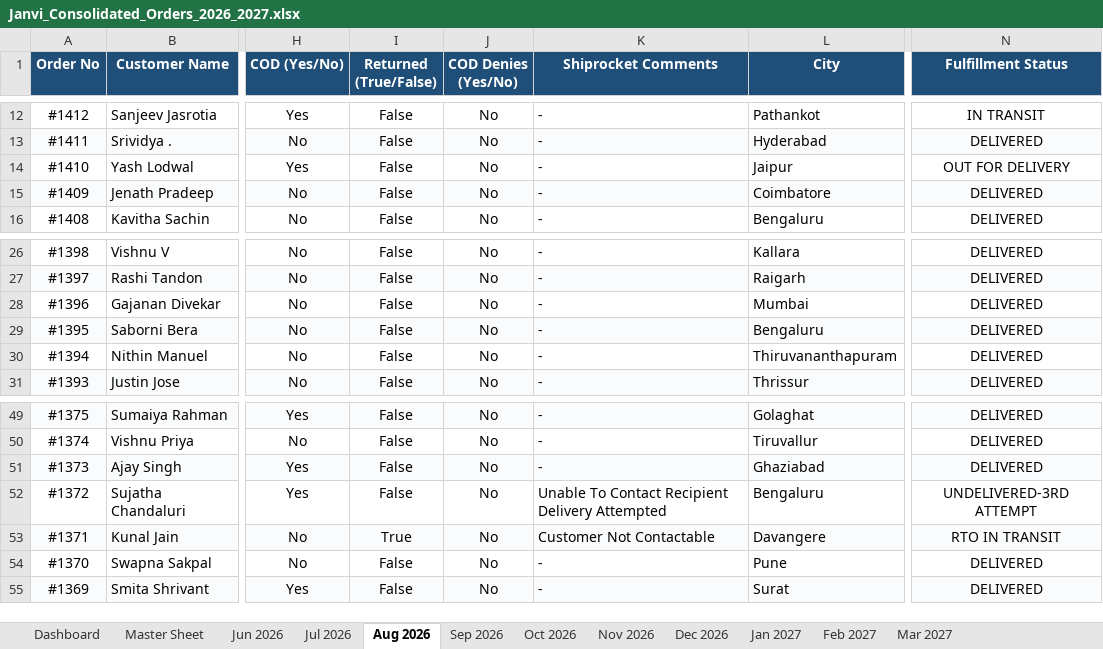
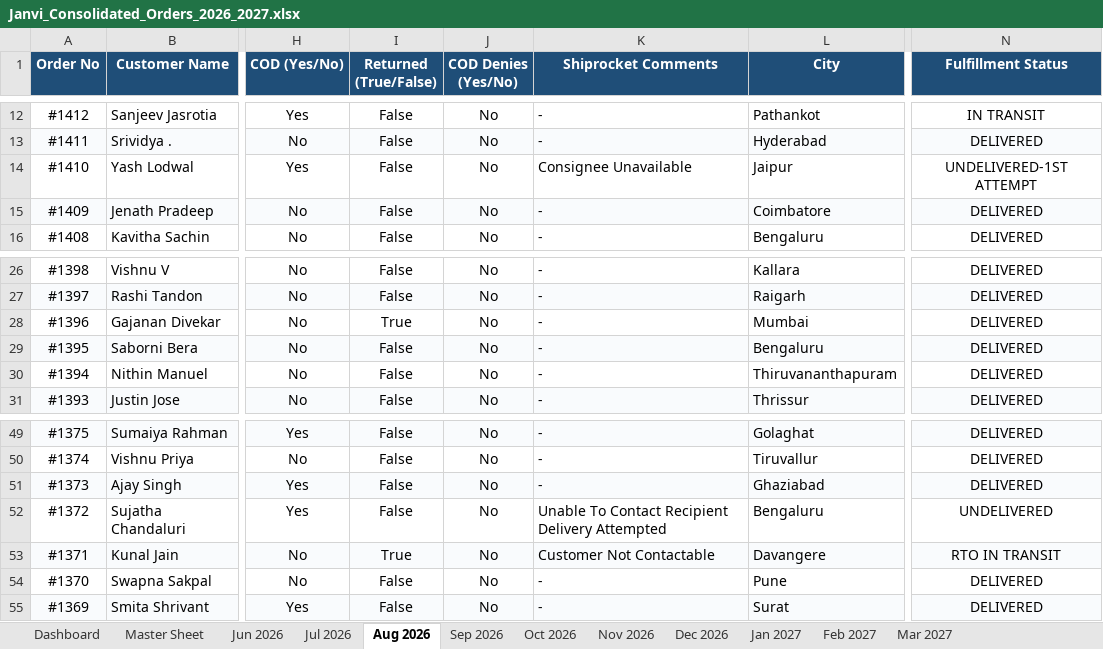
Before and after one commit to nrm-web/JANVI-AIKA-Website-Orders, an Excel workbook: Janvi_Consolidated_Orders_2026_2027.xlsx, sheet Aug 2026, drawn as a sheet; only a part is shown, gaps mark what is left out; values as stored, in another font and other column widths than the file's, no borders; the diff names each change by its address in the sheet, - before the commit and + after, or states it on an @@ line.

```diff
--- a/Janvi_Consolidated_Orders_2026_2027.xlsx (sheet Aug 2026)
+++ b/Janvi_Consolidated_Orders_2026_2027.xlsx (sheet Aug 2026)
-K14 (Shiprocket Comments): -
+K14 (Shiprocket Comments): Consignee Unavailable
-N14 (Fulfillment Status): OUT FOR DELIVERY
+N14 (Fulfillment Status): UNDELIVERED-1ST ATTEMPT
-I28 (Returned (True/False)): False
+I28 (Returned (True/False)): True
-N52 (Fulfillment Status): UNDELIVERED-3RD ATTEMPT
+N52 (Fulfillment Status): UNDELIVERED
```
Also changed, not shown: sheet Master Sheet, sheet Sep 2026, sheet Dashboard, Janvi_4see_Magic_Dashboard_Master.xlsx, 1 other file.
